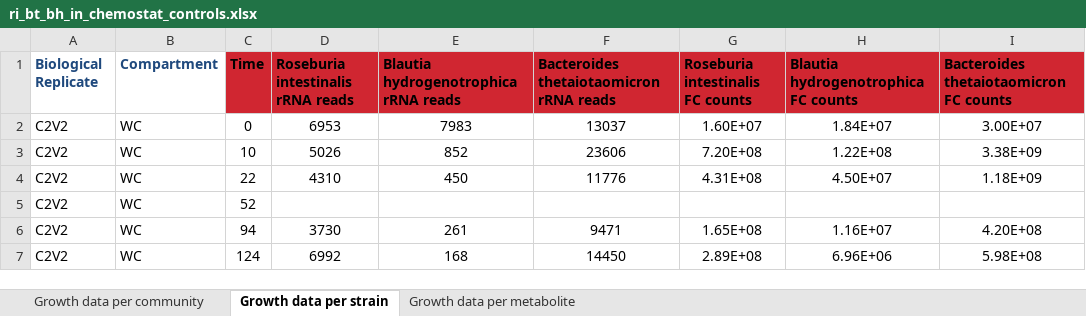
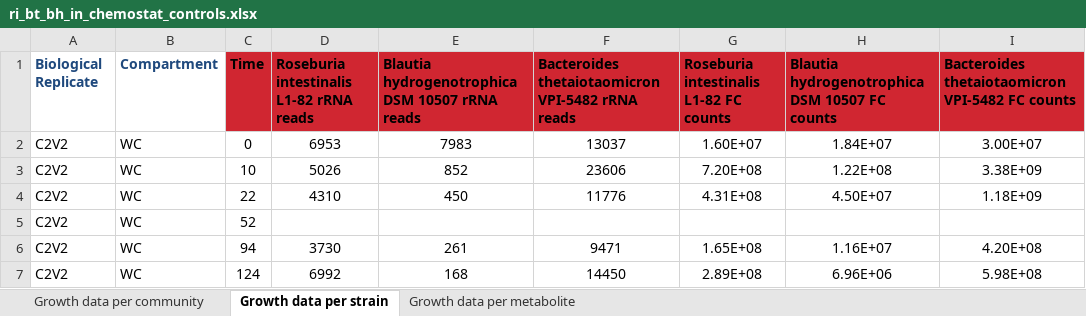
Before and after one commit to AndrewRadev/bacterial_growth, an Excel workbook: scripts/bootstrap/measurement_data/ri_bt_bh_in_chemostat_controls.xlsx, sheet Growth data per strain, drawn as a sheet; only a part is shown; values as stored, in another font and other column widths than the file's, no borders; the diff names each change by its address in the sheet, - before the commit and + after, or states it on an @@ line.

Commit message:
Updated measurement spreadsheet

```diff
--- a/scripts/bootstrap/measurement_data/ri_bt_bh_in_chemostat_controls.xlsx (sheet Growth data per strain)
+++ b/scripts/bootstrap/measurement_data/ri_bt_bh_in_chemostat_controls.xlsx (sheet Growth data per strain)
-D1: Roseburia intestinalis rRNA reads
+D1: Roseburia intestinalis L1-82 rRNA reads
-E1: Blautia hydrogenotrophica rRNA reads
+E1: Blautia hydrogenotrophica DSM 10507 rRNA reads
-F1: Bacteroides thetaiotaomicron rRNA reads
+F1: Bacteroides thetaiotaomicron VPI-5482 rRNA reads
-G1: Roseburia intestinalis FC counts
+G1: Roseburia intestinalis L1-82 FC counts
-H1: Blautia hydrogenotrophica FC counts
+H1: Blautia hydrogenotrophica DSM 10507 FC counts
-I1: Bacteroides thetaiotaomicron FC counts
+I1: Bacteroides thetaiotaomicron VPI-5482 FC counts
```
